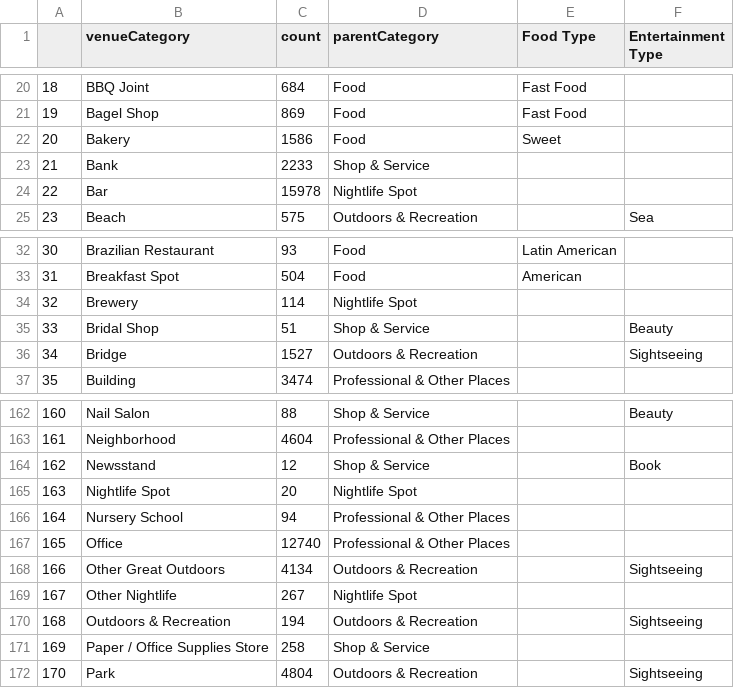
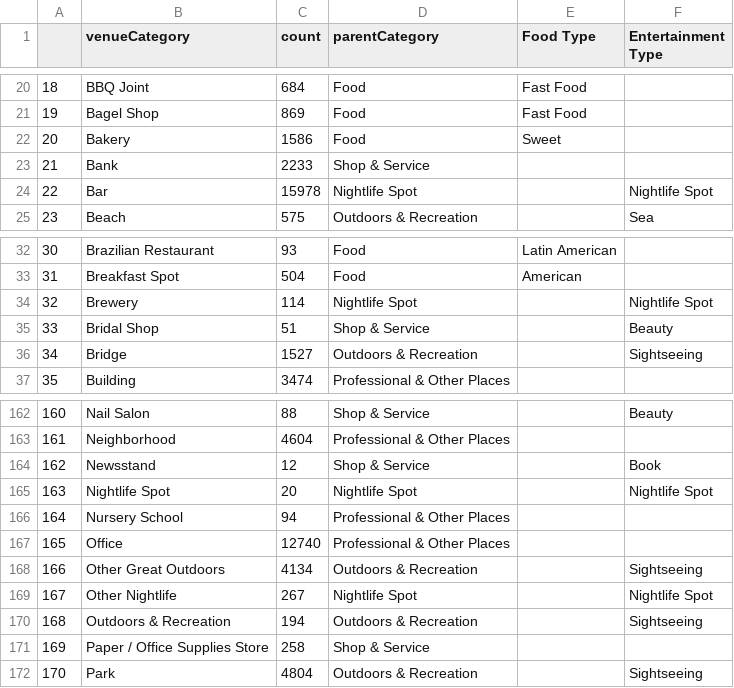
Before and after one commit to WinonaLyw/MultilayerNetwork, a CSV file: data/category.csv, drawn as a sheet; only a part is shown, gaps mark what is left out.

Commit message:
user-user, user-location, location-location network data prepared.

```diff
--- a/data/category.csv
+++ b/data/category.csv
@@ -23,3 +23,3 @@
 21,Bank,2233,Shop & Service,,
-22,Bar,15978,Nightlife Spot,,
+22,Bar,15978,Nightlife Spot,,Nightlife Spot
 23,Beach,575,Outdoors & Recreation,,Sea
@@ -33,3 +33,3 @@
 31,Breakfast Spot,504,Food,American,
-32,Brewery,114,Nightlife Spot,,
+32,Brewery,114,Nightlife Spot,,Nightlife Spot
 33,Bridal Shop,51,Shop & Service,,Beauty
@@ -164,3 +164,3 @@
 162,Newsstand,12,Shop & Service,,Book
-163,Nightlife Spot,20,Nightlife Spot,,
+163,Nightlife Spot,20,Nightlife Spot,,Nightlife Spot
 164,Nursery School,94,Professional & Other Places,,
@@ -168,3 +168,3 @@
 166,Other Great Outdoors,4134,Outdoors & Recreation,,Sightseeing
-167,Other Nightlife,267,Nightlife Spot,,
+167,Other Nightlife,267,Nightlife Spot,,Nightlife Spot
 168,Outdoors & Recreation,194,Outdoors & Recreation,,Sightseeing
```
Also changed, not shown: 8 other files.
